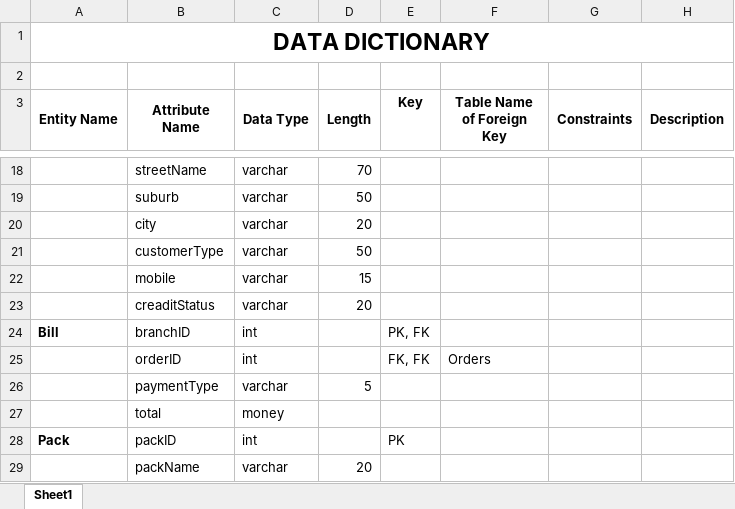
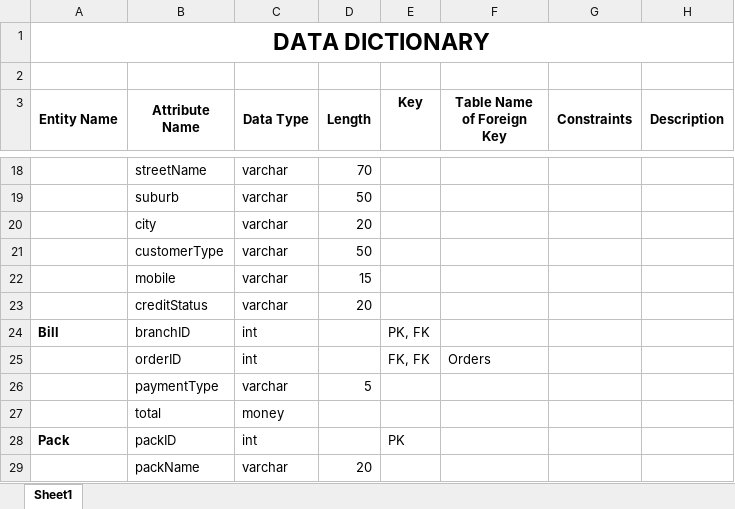
Before and after one commit to lpc-nz/BDCE103, an Excel workbook: Data Dictionary Ver 2.xlsx, sheet Sheet1, drawn as a sheet; only a part is shown, gaps mark what is left out; values as stored, in another font and other column widths than the file's, no borders; the diff names each change by its address in the sheet, - before the commit and + after, or states it on an @@ line.

Commit message:
Add files via upload

```diff
--- a/Data Dictionary Ver 2.xlsx (sheet Sheet1)
+++ b/Data Dictionary Ver 2.xlsx (sheet Sheet1)
-B23 (Attribute Name): creaditStatus
+B23 (Attribute Name): creditStatus
```
